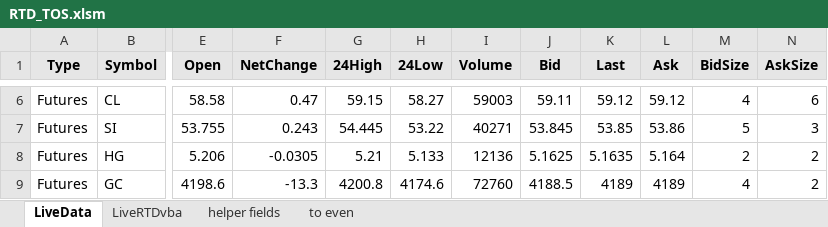
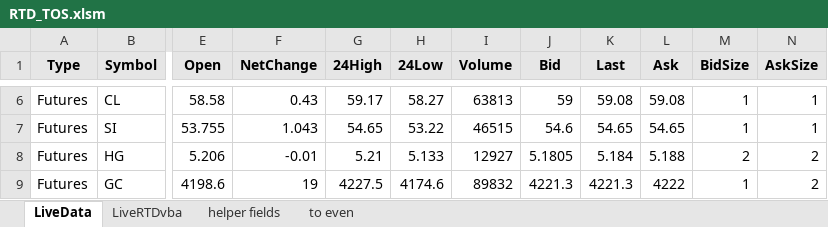
Before and after one commit to Cocodog2014/thor, an Excel workbook: RTD_TOS.xlsm, sheet LiveData, drawn as a sheet; only a part is shown, gaps mark what is left out; values as stored, in another font and other column widths than the file's, no borders; charts and pictures and table styles not drawn; the diff covers the shown part only; the diff names each change by its address in the sheet, - before the commit and + after, or states it on an @@ line.

```diff
--- a/RTD_TOS.xlsm (sheet LiveData)
+++ b/RTD_TOS.xlsm (sheet LiveData)
-F6 (NetChange): 0.47
+F6 (NetChange): 0.43
-G6 (24High): 59.15
+G6 (24High): 59.17
-I6 (Volume): 59003
+I6 (Volume): 63813
-J6 (Bid): 59.11
+J6 (Bid): 59
-K6 (Last): 59.12
+K6 (Last): 59.08
-L6 (Ask): 59.12
+L6 (Ask): 59.08
-M6 (BidSize): 4
+M6 (BidSize): 1
-N6 (AskSize): 6
+N6 (AskSize): 1
-F7 (NetChange): 0.243
+F7 (NetChange): 1.043
-G7 (24High): 54.445
+G7 (24High): 54.65
-I7 (Volume): 40271
+I7 (Volume): 46515
-J7 (Bid): 53.845
+J7 (Bid): 54.6
-K7 (Last): 53.85
+K7 (Last): 54.65
-L7 (Ask): 53.86
+L7 (Ask): 54.65
-M7 (BidSize): 5
+M7 (BidSize): 1
-N7 (AskSize): 3
+N7 (AskSize): 1
-F8 (NetChange): -0.0305
+F8 (NetChange): -0.01
-I8 (Volume): 12136
+I8 (Volume): 12927
-J8 (Bid): 5.1625
+J8 (Bid): 5.1805
-K8 (Last): 5.1635
+K8 (Last): 5.184
-L8 (Ask): 5.164
+L8 (Ask): 5.188
-F9 (NetChange): -13.3
+F9 (NetChange): 19
-G9 (24High): 4200.8
+G9 (24High): 4227.5
-I9 (Volume): 72760
+I9 (Volume): 89832
-J9 (Bid): 4188.5
+J9 (Bid): 4221.3
-K9 (Last): 4189
+K9 (Last): 4221.3
-L9 (Ask): 4189
+L9 (Ask): 4222
-M9 (BidSize): 4
+M9 (BidSize): 1
```
Also changed, not shown: 55 edited cells elsewhere in this sheet, sheet to even.
